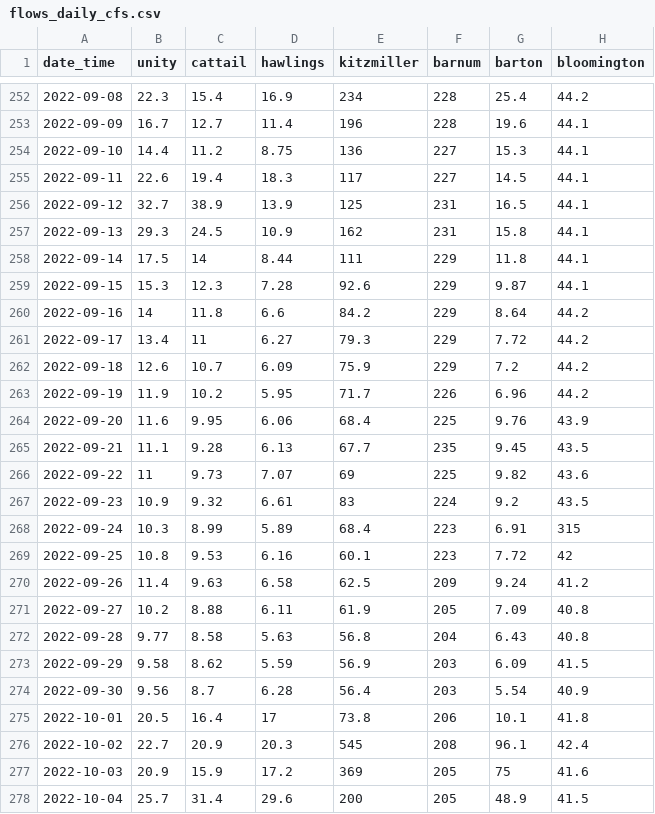
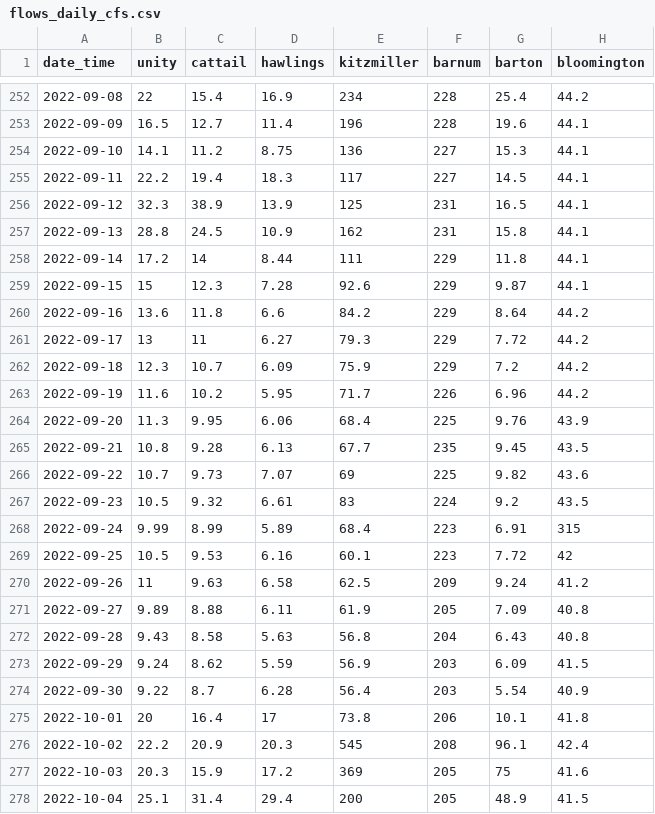
Before and after one commit to icprbcoop/DroughtOps, a CSV file: input/ts/current/flows_daily_cfs.csv, drawn as a sheet; only a part is shown, gaps mark what is left out; the diff covers the shown part only; the diff names each change by its address in the sheet, - before the commit and + after, or states it on an @@ line.

```diff
--- a/input/ts/current/flows_daily_cfs.csv
+++ b/input/ts/current/flows_daily_cfs.csv
-B252 (unity): 22.3
+B252 (unity): 22
-B253 (unity): 16.7
+B253 (unity): 16.5
-B254 (unity): 14.4
+B254 (unity): 14.1
-B255 (unity): 22.6
+B255 (unity): 22.2
-B256 (unity): 32.7
+B256 (unity): 32.3
-B257 (unity): 29.3
+B257 (unity): 28.8
-B258 (unity): 17.5
+B258 (unity): 17.2
-B259 (unity): 15.3
+B259 (unity): 15
-B260 (unity): 14
+B260 (unity): 13.6
-B261 (unity): 13.4
+B261 (unity): 13
-B262 (unity): 12.6
+B262 (unity): 12.3
-B263 (unity): 11.9
+B263 (unity): 11.6
-B264 (unity): 11.6
+B264 (unity): 11.3
-B265 (unity): 11.1
+B265 (unity): 10.8
-B266 (unity): 11
+B266 (unity): 10.7
-B267 (unity): 10.9
+B267 (unity): 10.5
-B268 (unity): 10.3
+B268 (unity): 9.99
-B269 (unity): 10.8
+B269 (unity): 10.5
-B270 (unity): 11.4
+B270 (unity): 11
-B271 (unity): 10.2
+B271 (unity): 9.89
-B272 (unity): 9.77
+B272 (unity): 9.43
-B273 (unity): 9.58
+B273 (unity): 9.24
-B274 (unity): 9.56
+B274 (unity): 9.22
-B275 (unity): 20.5
+B275 (unity): 20
-B276 (unity): 22.7
+B276 (unity): 22.2
-B277 (unity): 20.9
+B277 (unity): 20.3
-B278 (unity): 25.7
+B278 (unity): 25.1
-D278 (hawlings): 29.6
+D278 (hawlings): 29.4
```
Also changed, not shown: 1 added row and 50 edited cells elsewhere in this file, input/ts/2022_drex_test/flows_daily_cfs.csv, input/ts/current/flows_hourly_cfs.csv, 13 other files.
